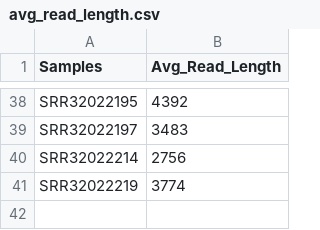
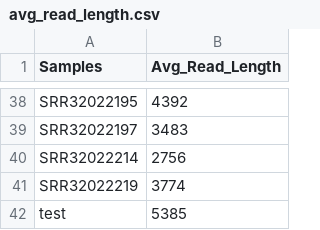
Before and after one commit to bioinfodlsu/long-read-metagenomics-arg-mge, a CSV file: metadata/avg_read_length.csv, drawn as a sheet; only a part is shown, gaps mark what is left out.

Commit message:
updated with test dataset

```diff
--- a/metadata/avg_read_length.csv
+++ b/metadata/avg_read_length.csv
@@ -41 +41,2 @@ SRR32022214,2756
 SRR32022219,3774
+test,5385
```
Also changed, not shown: 3 other files.
